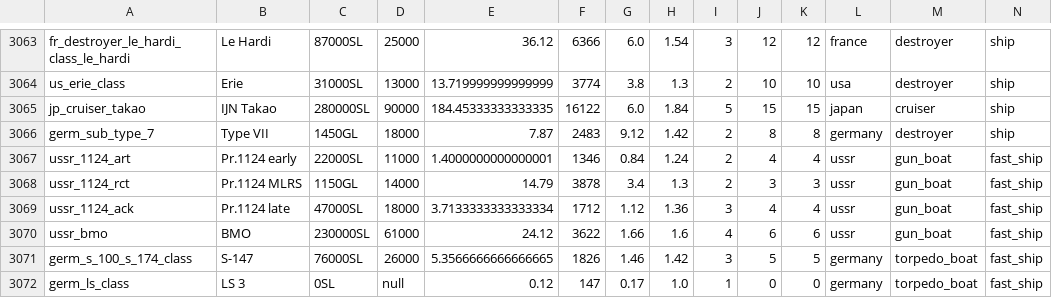
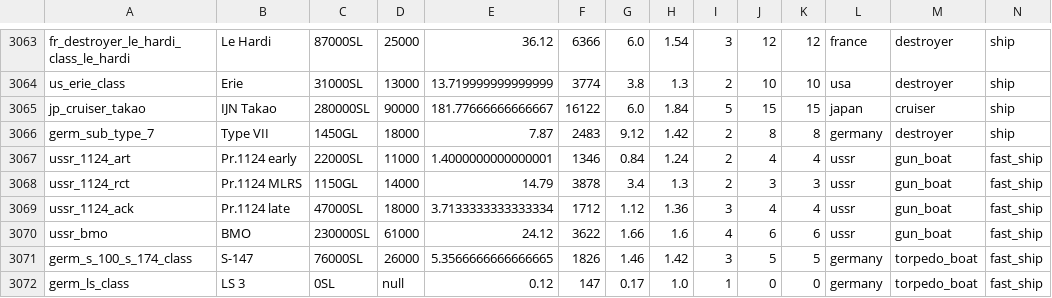
Before and after one commit to R11G/R11G.github.io, a CSV file: arbstats/unitsClean.csv, drawn as a sheet; only a part is shown, gaps mark what is left out.

```diff
--- a/arbstats/unitsClean.csv
+++ b/arbstats/unitsClean.csv
@@ -3064,3 +3064,3 @@ fr_destroyer_le_hardi_class_le_hardi;Le Hardi;87000SL;25000;36.12;6366;6.0;1.54;
 us_erie_class;Erie;31000SL;13000;13.719999999999999;3774;3.8;1.3;2;10;10;usa;destroyer;ship
-jp_cruiser_takao;IJN Takao;280000SL;90000;184.45333333333335;16122;6.0;1.84;5;15;15;japan;cruiser;ship
+jp_cruiser_takao;IJN Takao;280000SL;90000;181.77666666666667;16122;6.0;1.84;5;15;15;japan;cruiser;ship
 germ_sub_type_7;Type VII;1450GL;18000;7.87;2483;9.12;1.42;2;8;8;germany;destroyer;ship
```
Also changed, not shown: WT Localization Files/Default Names/units.csv, WT Localization Files/Jaek898 Default Roundels/units.csv, 1 other file.
